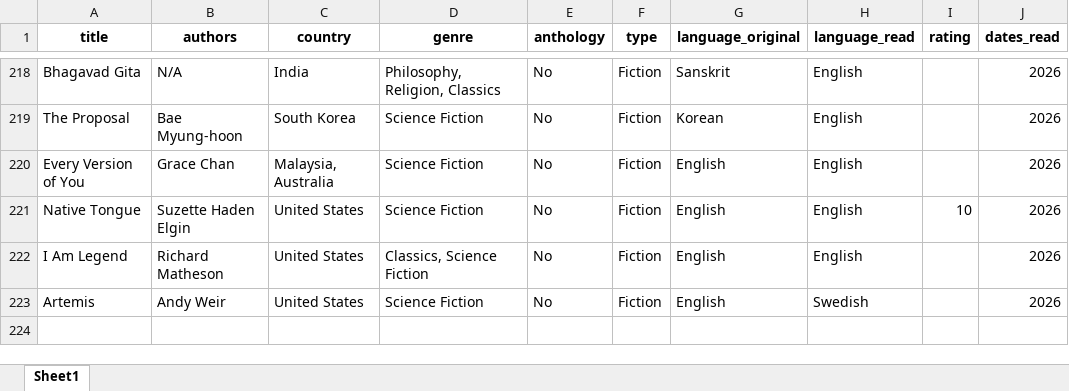
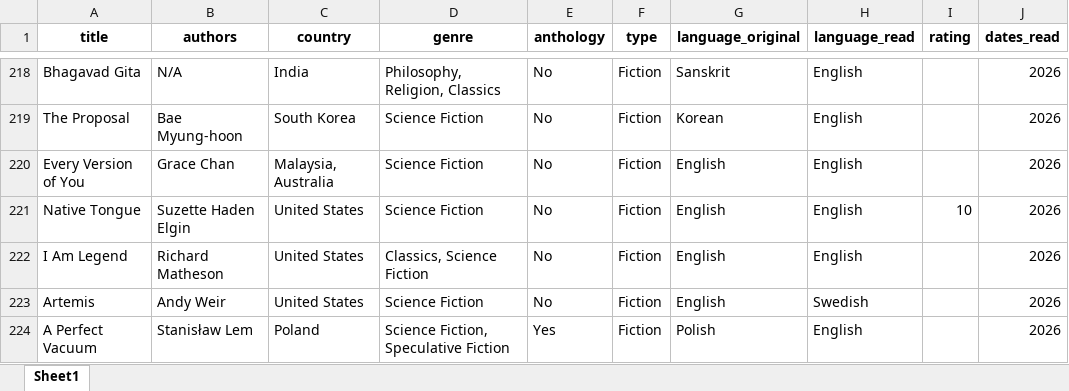
Before and after one commit to yutonghe96/yutonghe96.github.io, an Excel workbook: data/book_record.xlsx, sheet Sheet1, drawn as a sheet; only a part is shown, gaps mark what is left out; values as stored, in another font and other column widths than the file's, no borders; the diff names each change by its address in the sheet, - before the commit and + after, or states it on an @@ line.

Commit message:
update book

```diff
--- a/data/book_record.xlsx (sheet Sheet1)
+++ b/data/book_record.xlsx (sheet Sheet1)
+row 224: A Perfect Vacuum | Stanisław Lem | Poland | Science Fiction, Speculative Fiction | Yes | Fiction | Polish | English |  | 2026
```
Also changed, not shown: 3 other files.
